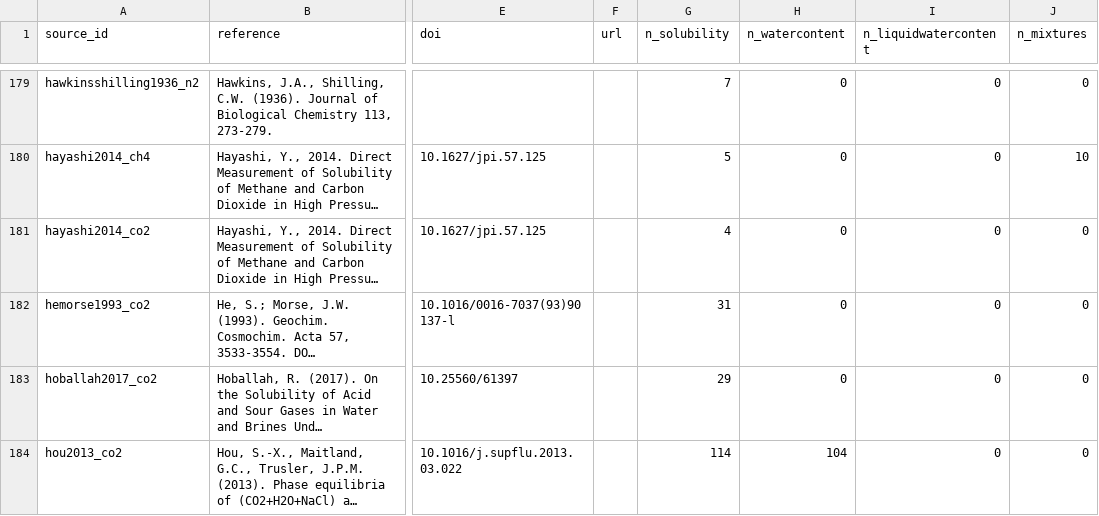
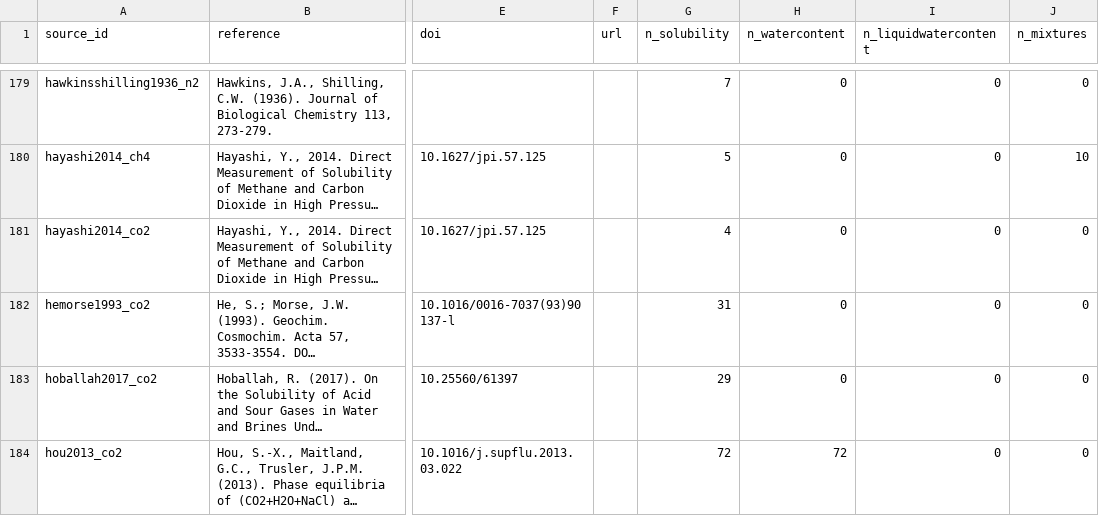
Before and after one commit to abdul-salam94/AquaSolDB, a CSV file: csv/sources.csv, drawn as a sheet; only a part is shown, gaps mark what is left out; long unchanged cells end in …; the diff covers the shown part only; the diff names each change by its address in the sheet, - before the commit and + after, or states it on an @@ line.

```diff
--- a/csv/sources.csv
+++ b/csv/sources.csv
-G184 (n_solubility): 114
+G184 (n_solubility): 72
-H184 (n_watercontent): 104
+H184 (n_watercontent): 72
```
Also changed, not shown: 1 added row and 2 edited cells elsewhere in this file, csv/column_dictionary.csv, csv/liquidwatercontent.csv, 16 other files.
